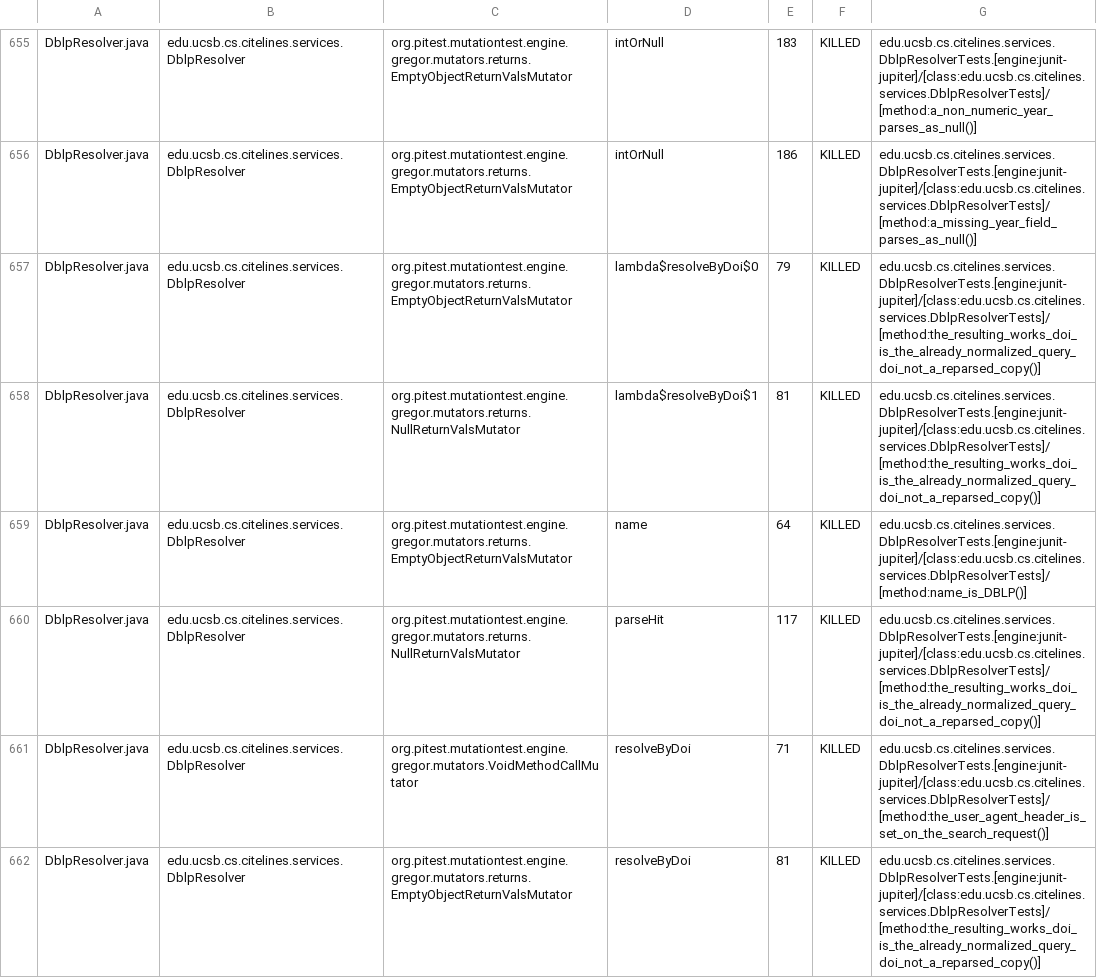
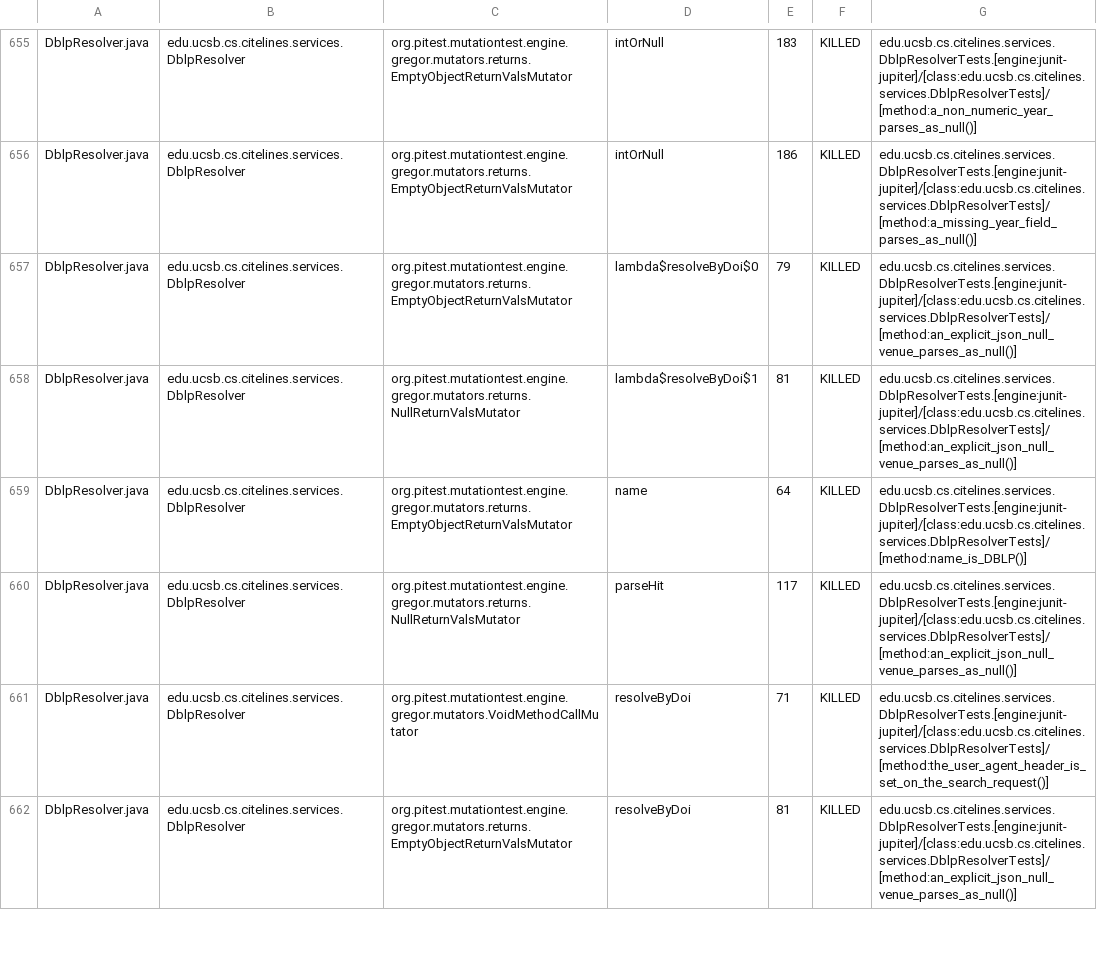
Before and after one commit to ucsb-cs156/proj-citelines, a CSV file: prs/125/pitest/mutations.csv, drawn as a sheet; only a part is shown, gaps mark what is left out; the diff covers the shown part only.

Commit message:
Deploying to gh-pages from @ ucsb-cs156/proj-citelines@1447760e9ab10e7560820709015d7439d5b34116 🚀

```diff
--- a/prs/125/pitest/mutations.csv
+++ b/prs/125/pitest/mutations.csv
@@ -656,7 +656,7 @@ DblpResolver.java,edu.ucsb.cs.citelines.services.DblpResolver,org.pitest.mutatio
 DblpResolver.java,edu.ucsb.cs.citelines.services.DblpResolver,org.pitest.mutationtest.engine.gregor.mutators.returns.EmptyObjectReturnValsMutator,intOrNull,186,KILLED,edu.ucsb.cs.citelines.services.DblpResolverTests.[engine:junit-jupiter]/[class:edu.ucsb.cs.citelines.services.DblpResolverTests]/[method:a_missing_year_field_parses_as_null()]
-DblpResolver.java,edu.ucsb.cs.citelines.services.DblpResolver,org.pitest.mutationtest.engine.gregor.mutators.returns.EmptyObjectReturnValsMutator,lambda$resolveByDoi$0,79,KILLED,edu.ucsb.cs.citelines.services.DblpResolverTests.[engine:junit-jupiter]/[class:edu.ucsb.cs.citelines.services.DblpResolverTests]/[method:the_resulting_works_doi_is_the_already_normalized_query_doi_not_a_reparsed_copy()]
-DblpResolver.java,edu.ucsb.cs.citelines.services.DblpResolver,org.pitest.mutationtest.engine.gregor.mutators.returns.NullReturnValsMutator,lambda$resolveByDoi$1,81,KILLED,edu.ucsb.cs.citelines.services.DblpResolverTests.[engine:junit-jupiter]/[class:edu.ucsb.cs.citelines.services.DblpResolverTests]/[method:the_resulting_works_doi_is_the_already_normalized_query_doi_not_a_reparsed_copy()]
+DblpResolver.java,edu.ucsb.cs.citelines.services.DblpResolver,org.pitest.mutationtest.engine.gregor.mutators.returns.EmptyObjectReturnValsMutator,lambda$resolveByDoi$0,79,KILLED,edu.ucsb.cs.citelines.services.DblpResolverTests.[engine:junit-jupiter]/[class:edu.ucsb.cs.citelines.services.DblpResolverTests]/[method:an_explicit_json_null_venue_parses_as_null()]
+DblpResolver.java,edu.ucsb.cs.citelines.services.DblpResolver,org.pitest.mutationtest.engine.gregor.mutators.returns.NullReturnValsMutator,lambda$resolveByDoi$1,81,KILLED,edu.ucsb.cs.citelines.services.DblpResolverTests.[engine:junit-jupiter]/[class:edu.ucsb.cs.citelines.services.DblpResolverTests]/[method:an_explicit_json_null_venue_parses_as_null()]
 DblpResolver.java,edu.ucsb.cs.citelines.services.DblpResolver,org.pitest.mutationtest.engine.gregor.mutators.returns.EmptyObjectReturnValsMutator,name,64,KILLED,edu.ucsb.cs.citelines.services.DblpResolverTests.[engine:junit-jupiter]/[class:edu.ucsb.cs.citelines.services.DblpResolverTests]/[method:name_is_DBLP()]
-DblpResolver.java,edu.ucsb.cs.citelines.services.DblpResolver,org.pitest.mutationtest.engine.gregor.mutators.returns.NullReturnValsMutator,parseHit,117,KILLED,edu.ucsb.cs.citelines.services.DblpResolverTests.[engine:junit-jupiter]/[class:edu.ucsb.cs.citelines.services.DblpResolverTests]/[method:the_resulting_works_doi_is_the_already_normalized_query_doi_not_a_reparsed_copy()]
+DblpResolver.java,edu.ucsb.cs.citelines.services.DblpResolver,org.pitest.mutationtest.engine.gregor.mutators.returns.NullReturnValsMutator,parseHit,117,KILLED,edu.ucsb.cs.citelines.services.DblpResolverTests.[engine:junit-jupiter]/[class:edu.ucsb.cs.citelines.services.DblpResolverTests]/[method:an_explicit_json_null_venue_parses_as_null()]
 DblpResolver.java,edu.ucsb.cs.citelines.services.DblpResolver,org.pitest.mutationtest.engine.gregor.mutators.VoidMethodCallMutator,resolveByDoi,71,KILLED,edu.ucsb.cs.citelines.services.DblpResolverTests.[engine:junit-jupiter]/[class:edu.ucsb.cs.citelines.services.DblpResolverTests]/[method:the_user_agent_header_is_set_on_the_search_request()]
-DblpResolver.java,edu.ucsb.cs.citelines.services.DblpResolver,org.pitest.mutationtest.engine.gregor.mutators.returns.EmptyObjectReturnValsMutator,resolveByDoi,81,KILLED,edu.ucsb.cs.citelines.services.DblpResolverTests.[engine:junit-jupiter]/[class:edu.ucsb.cs.citelines.services.DblpResolverTests]/[method:the_resulting_works_doi_is_the_already_normalized_query_doi_not_a_reparsed_copy()]
+DblpResolver.java,edu.ucsb.cs.citelines.services.DblpResolver,org.pitest.mutationtest.engine.gregor.mutators.returns.EmptyObjectReturnValsMutator,resolveByDoi,81,KILLED,edu.ucsb.cs.citelines.services.DblpResolverTests.[engine:junit-jupiter]/[class:edu.ucsb.cs.citelines.services.DblpResolverTests]/[method:an_explicit_json_null_venue_parses_as_null()]
```
Also changed, not shown: 98 edited cells elsewhere in this file, 54 other files.
